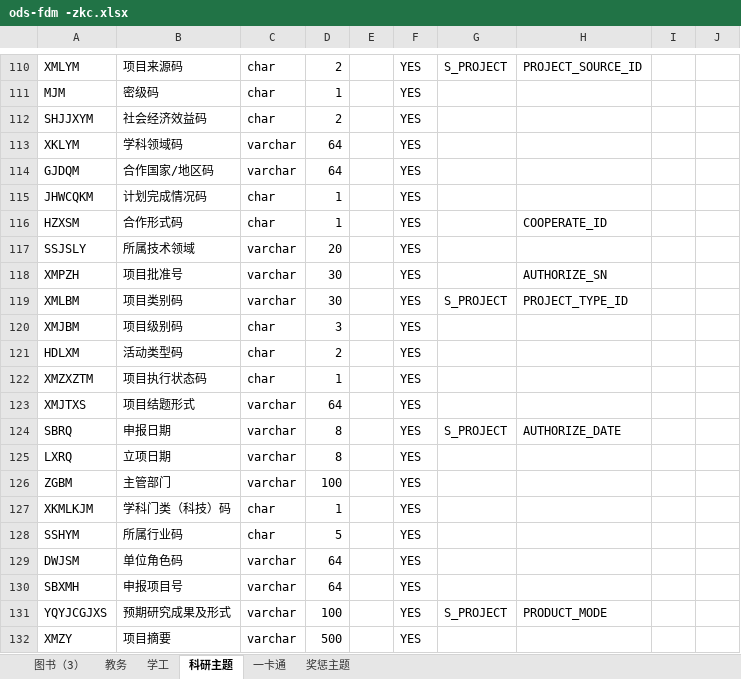
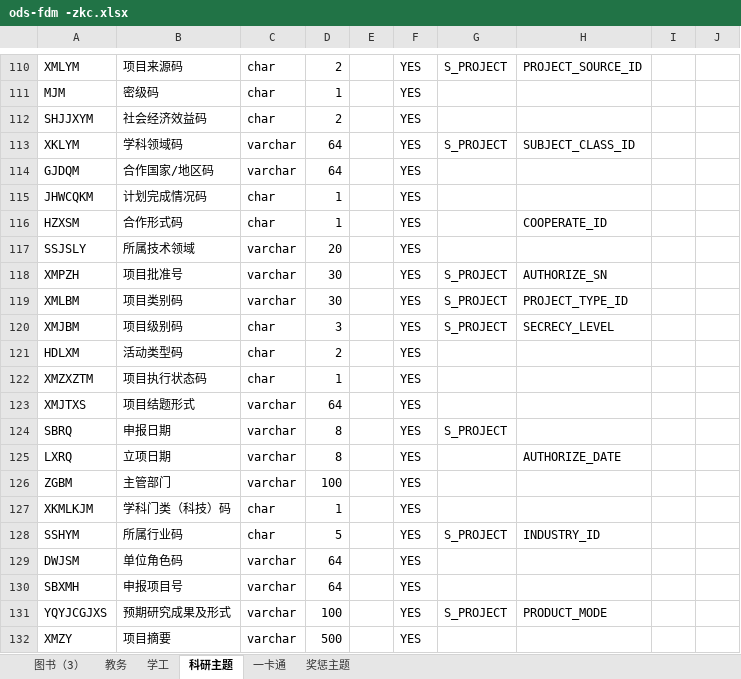
Before and after one commit to msw822/cqes_dev, an Excel workbook: 重庆二师_Dev/doc/ods-fdm -zkc.xlsx, sheet 科研主题, drawn as a sheet; only a part is shown, gaps mark what is left out; values as stored, in another font and other column widths than the file's, no borders; the diff covers the shown part only; the diff names each change by its address in the sheet, - before the commit and + after, or states it on an @@ line.

```diff
--- a/重庆二师_Dev/doc/ods-fdm -zkc.xlsx (sheet 科研主题)
+++ b/重庆二师_Dev/doc/ods-fdm -zkc.xlsx (sheet 科研主题)
-G113: (empty)
+G113: S_PROJECT
-H113: (empty)
+H113: SUBJECT_CLASS_ID
-G118: (empty)
+G118: S_PROJECT
-G120: (empty)
+G120: S_PROJECT
-H120: (empty)
+H120: SECRECY_LEVEL
-H124: AUTHORIZE_DATE
+H124: (empty)
-H125: (empty)
+H125: AUTHORIZE_DATE
-G128: (empty)
+G128: S_PROJECT
-H128: (empty)
+H128: INDUSTRY_ID
```
Also changed, not shown: 1 added row, 1 removed row, 37 edited cells and cell formats elsewhere in this sheet.
